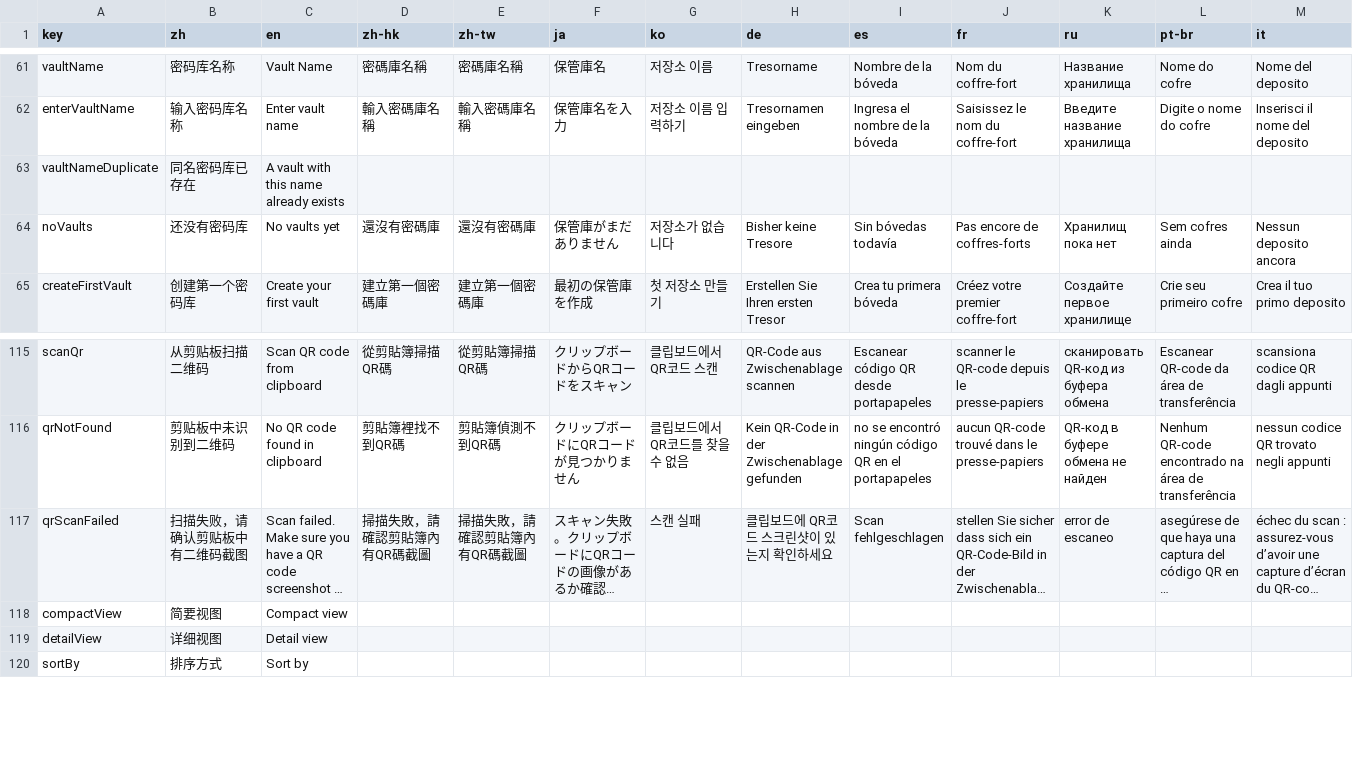
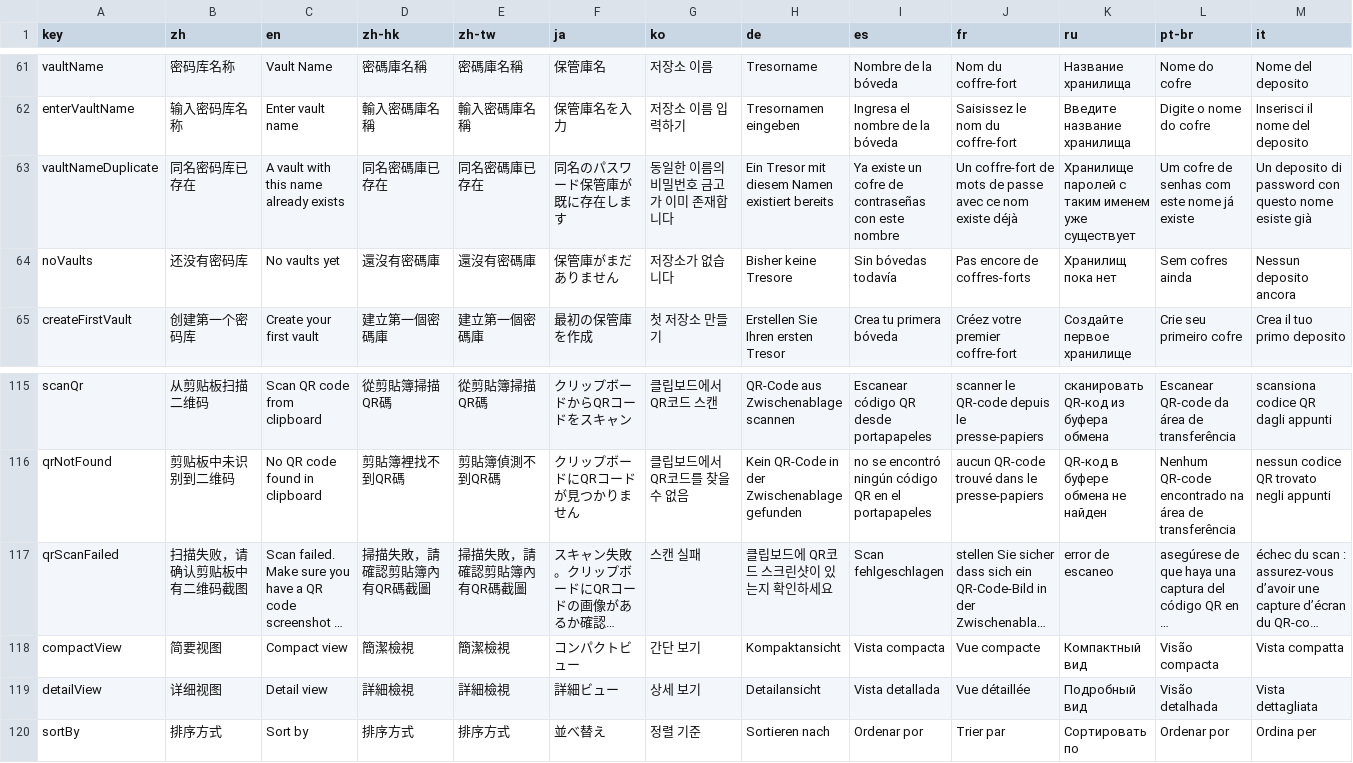
Before and after one commit to user1-cloud/mima-vault, a CSV file: locales.csv, drawn as a sheet; only a part is shown, gaps mark what is left out; long unchanged cells end in …; the diff covers the shown part only; the diff names each change by its address in the sheet, - before the commit and + after, or states it on an @@ line.

```diff
--- a/locales.csv
+++ b/locales.csv
-D63 (zh-hk): (empty)
+D63 (zh-hk): 同名密碼庫已存在
-E63 (zh-tw): (empty)
+E63 (zh-tw): 同名密碼庫已存在
-F63 (ja): (empty)
+F63 (ja): 同名のパスワード保管庫が既に存在します
-G63 (ko): (empty)
+G63 (ko): 동일한 이름의 비밀번호 금고가 이미 존재합니다
-H63 (de): (empty)
+H63 (de): Ein Tresor mit diesem Namen existiert bereits
-I63 (es): (empty)
+I63 (es): Ya existe un cofre de contraseñas con este nombre
-J63 (fr): (empty)
+J63 (fr): Un coffre-fort de mots de passe avec ce nom existe déjà
-K63 (ru): (empty)
+K63 (ru): Хранилище паролей с таким именем уже существует
-L63 (pt-br): (empty)
+L63 (pt-br): Um cofre de senhas com este nome já existe
-M63 (it): (empty)
+M63 (it): Un deposito di password con questo nome esiste già
-D118 (zh-hk): (empty)
+D118 (zh-hk): 簡潔檢視
-E118 (zh-tw): (empty)
+E118 (zh-tw): 簡潔檢視
-F118 (ja): (empty)
+F118 (ja): コンパクトビュー
-G118 (ko): (empty)
+G118 (ko): 간단 보기
-H118 (de): (empty)
+H118 (de): Kompaktansicht
-I118 (es): (empty)
+I118 (es): Vista compacta
-J118 (fr): (empty)
+J118 (fr): Vue compacte
-K118 (ru): (empty)
+K118 (ru): Компактный вид
-L118 (pt-br): (empty)
+L118 (pt-br): Visão compacta
-M118 (it): (empty)
+M118 (it): Vista compatta
-D119 (zh-hk): (empty)
+D119 (zh-hk): 詳細檢視
-E119 (zh-tw): (empty)
+E119 (zh-tw): 詳細檢視
-F119 (ja): (empty)
+F119 (ja): 詳細ビュー
-G119 (ko): (empty)
+G119 (ko): 상세 보기
-H119 (de): (empty)
+H119 (de): Detailansicht
-I119 (es): (empty)
+I119 (es): Vista detallada
-J119 (fr): (empty)
+J119 (fr): Vue détaillée
-K119 (ru): (empty)
+K119 (ru): Подробный вид
-L119 (pt-br): (empty)
+L119 (pt-br): Visão detalhada
-M119 (it): (empty)
+M119 (it): Vista dettagliata
-D120 (zh-hk): (empty)
+D120 (zh-hk): 排序方式
-E120 (zh-tw): (empty)
+E120 (zh-tw): 排序方式
-F120 (ja): (empty)
+F120 (ja): 並べ替え
-G120 (ko): (empty)
+G120 (ko): 정렬 기준
-H120 (de): (empty)
+H120 (de): Sortieren nach
-I120 (es): (empty)
+I120 (es): Ordenar por
-J120 (fr): (empty)
+J120 (fr): Trier par
-K120 (ru): (empty)
+K120 (ru): Сортировать по
-L120 (pt-br): (empty)
+L120 (pt-br): Ordenar por
-M120 (it): (empty)
+M120 (it): Ordina per
```
Also changed, not shown: 150 edited cells elsewhere in this file, 12 other files.
